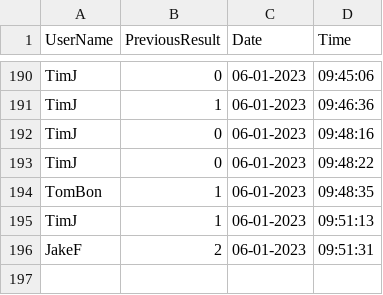
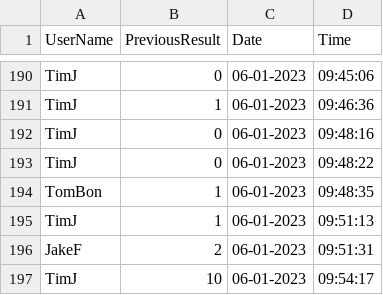
Before and after one commit to JakeFranklin1/college-software-solution, a CSV file: result.csv, drawn as a sheet; only a part is shown, gaps mark what is left out.

```diff
--- a/result.csv
+++ b/result.csv
@@ -196 +196,2 @@ TimJ,1,06-01-2023,09:51:13
 JakeF,2,06-01-2023,09:51:31
+TimJ,10,06-01-2023,09:54:17
```
Also changed, not shown: 3 other files.
